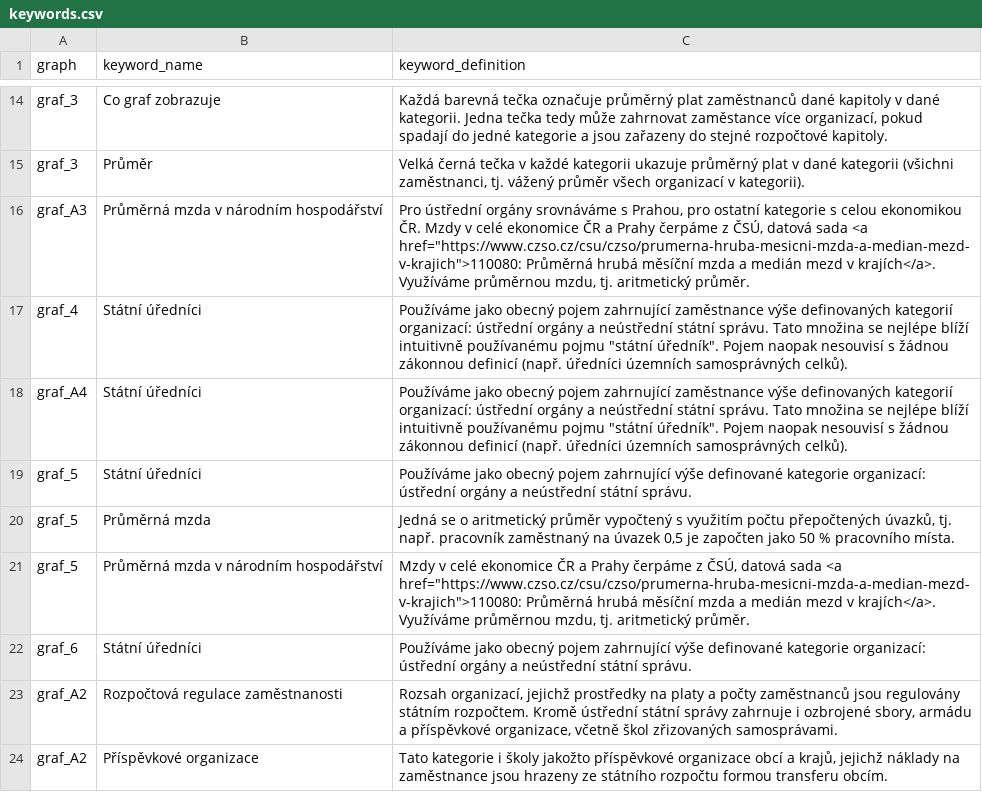
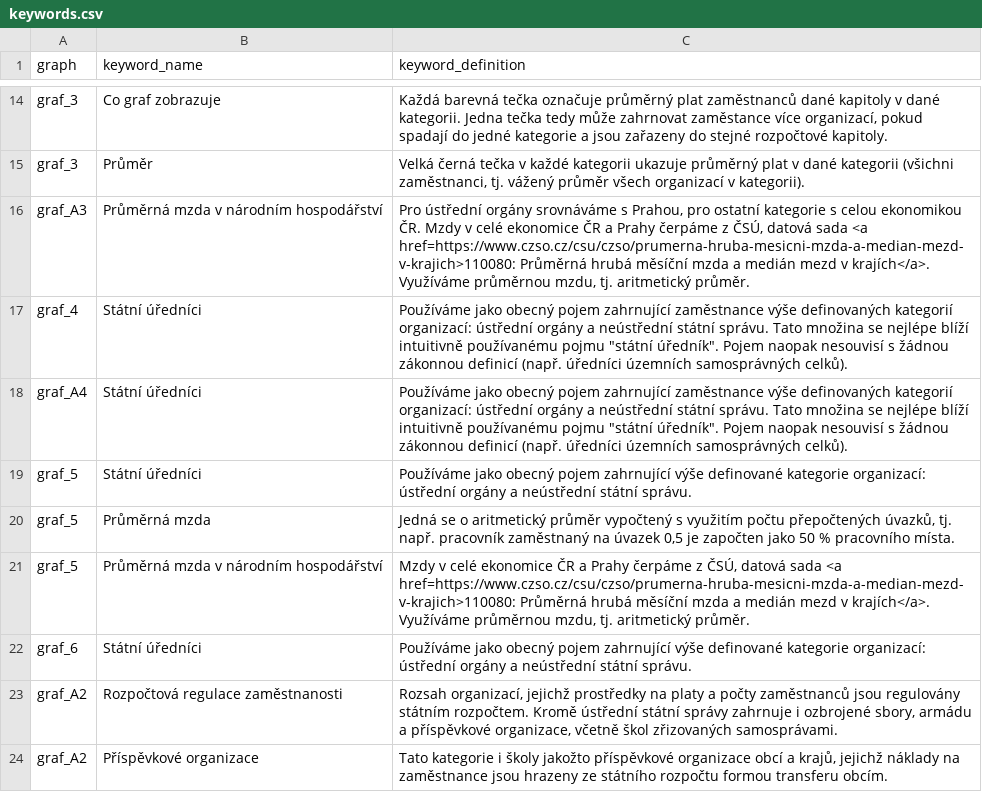
Before and after one commit to dan-bart/urednici_2021, a CSV file: keywords.csv, drawn as a sheet; only a part is shown, gaps mark what is left out.

```diff
--- a/keywords.csv
+++ b/keywords.csv
@@ -15,3 +15,3 @@
 "graf_3","Průměr","Velká černá tečka v každé kategorii ukazuje průměrný plat v dané kategorii (všichni zaměstnanci, tj. vážený průměr všech organizací v kategorii)."
-"graf_A3", "Průměrná mzda v národním hospodářství", "Pro ústřední orgány srovnáváme s Prahou, pro ostatní kategorie s celou ekonomikou ČR. Mzdy v celé ekonomice ČR a Prahy čerpáme z ČSÚ, datová sada <a href=""https://www.czso.cz/csu/czso/prumerna-hruba-mesicni-mzda-a-median-mezd-v-krajich"">110080: Průměrná hrubá měsíční mzda a medián mezd v krajích</a>. Využíváme průměrnou mzdu, tj. aritmetický průměr."
+"graf_A3", "Průměrná mzda v národním hospodářství", "Pro ústřední orgány srovnáváme s Prahou, pro ostatní kategorie s celou ekonomikou ČR. Mzdy v celé ekonomice ČR a Prahy čerpáme z ČSÚ, datová sada <a href=https://www.czso.cz/csu/czso/prumerna-hruba-mesicni-mzda-a-median-mezd-v-krajich>110080: Průměrná hrubá měsíční mzda a medián mezd v krajích</a>. Využíváme průměrnou mzdu, tj. aritmetický průměr."
 "graf_4","Státní úředníci","Používáme jako obecný pojem zahrnující zaměstnance výše definovaných kategorií organizací: ústřední orgány a neústřední státní správu. Tato množina se nejlépe blíží intuitivně používanému pojmu ""státní úředník"". Pojem naopak nesouvisí s žádnou zákonnou definicí (např. úředníci územních samosprávných celků)."
@@ -20,3 +20,3 @@
 "graf_5","Průměrná mzda","Jedná se o aritmetický průměr vypočtený s využitím počtu přepočtených úvazků, tj. např. pracovník zaměstnaný na úvazek 0,5 je započten jako 50 % pracovního místa."
-"graf_5","Průměrná mzda v národním hospodářství","Mzdy v celé ekonomice ČR a Prahy čerpáme z ČSÚ, datová sada <a href=""https://www.czso.cz/csu/czso/prumerna-hruba-mesicni-mzda-a-median-mezd-v-krajich"">110080: Průměrná hrubá měsíční mzda a medián mezd v krajích</a>. Využíváme průměrnou mzdu, tj. aritmetický průměr."
+"graf_5","Průměrná mzda v národním hospodářství","Mzdy v celé ekonomice ČR a Prahy čerpáme z ČSÚ, datová sada <a href=https://www.czso.cz/csu/czso/prumerna-hruba-mesicni-mzda-a-median-mezd-v-krajich>110080: Průměrná hrubá měsíční mzda a medián mezd v krajích</a>. Využíváme průměrnou mzdu, tj. aritmetický průměr."
 "graf_6","Státní úředníci","Používáme jako obecný pojem zahrnující výše definované kategorie organizací: ústřední orgány a neústřední státní správu."
```
Also changed, not shown: annotations.csv.
